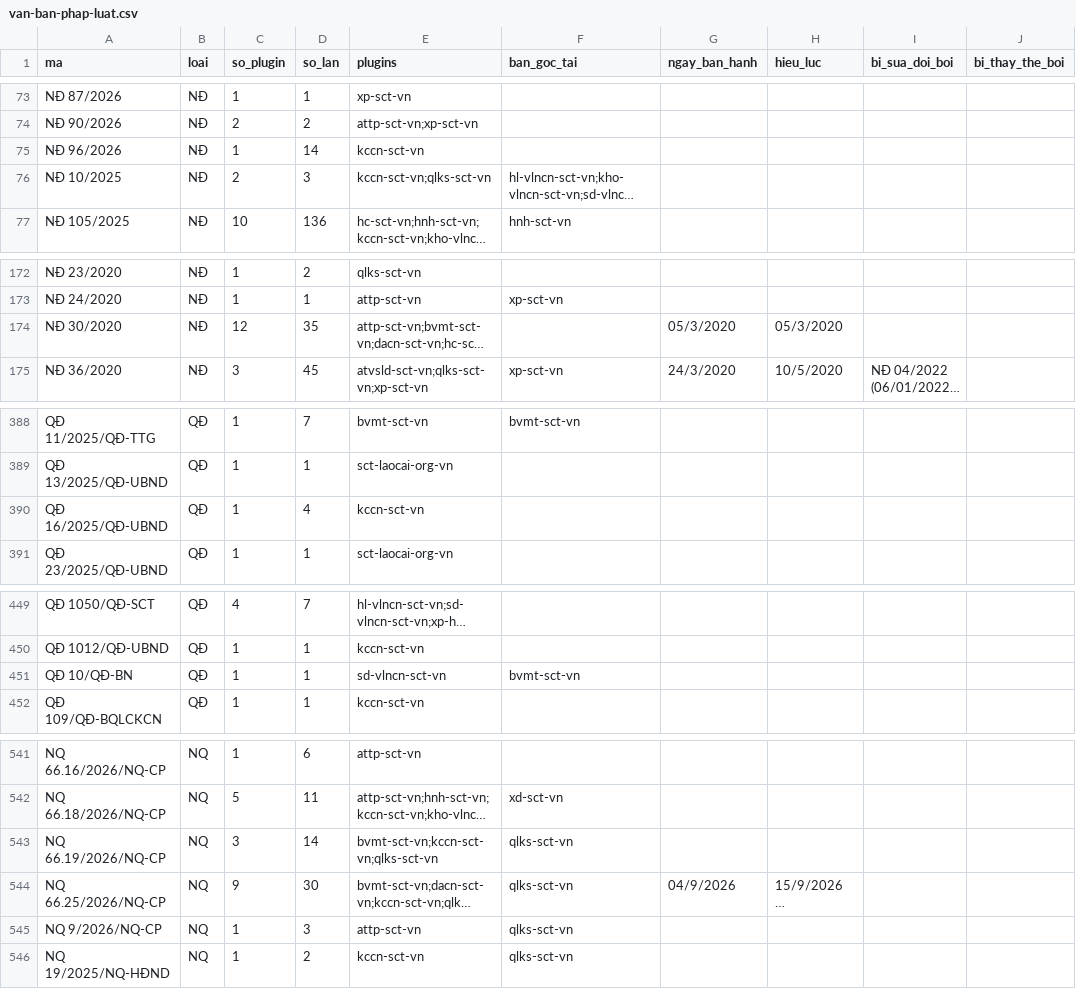
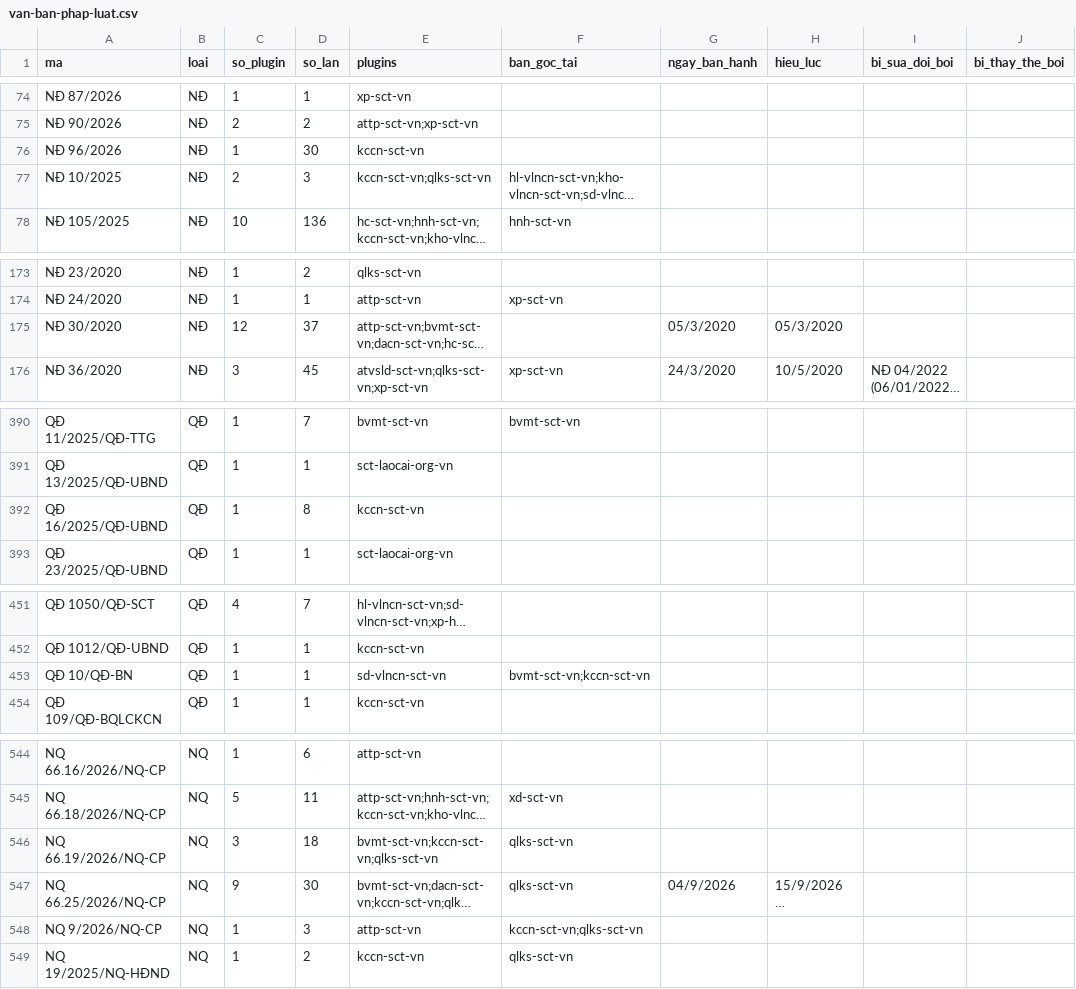
Before and after one commit to Trangsct/skill-sct, a CSV file: registry/van-ban-phap-luat.csv, drawn as a sheet; only a part is shown, gaps mark what is left out; long unchanged cells end in …; addresses are those after the commit; the diff covers the shown part only; the diff names each change by its address in the sheet, - before the commit and + after, or states it on an @@ line.

```diff
--- a/registry/van-ban-phap-luat.csv
+++ b/registry/van-ban-phap-luat.csv
-D76 (so_lan): 14
+D76 (so_lan): 30
-D175 (so_lan): 35
+D175 (so_lan): 37
-D392 (so_lan): 4
+D392 (so_lan): 8
-F453 (ban_goc_tai): bvmt-sct-vn
+F453 (ban_goc_tai): bvmt-sct-vn;kccn-sct-vn
-D546 (so_lan): 14
+D546 (so_lan): 18
-F548 (ban_goc_tai): qlks-sct-vn
+F548 (ban_goc_tai): kccn-sct-vn;qlks-sct-vn
```
Also changed, not shown: 3 added rows and 9 edited cells elsewhere in this file, 11 other files.
